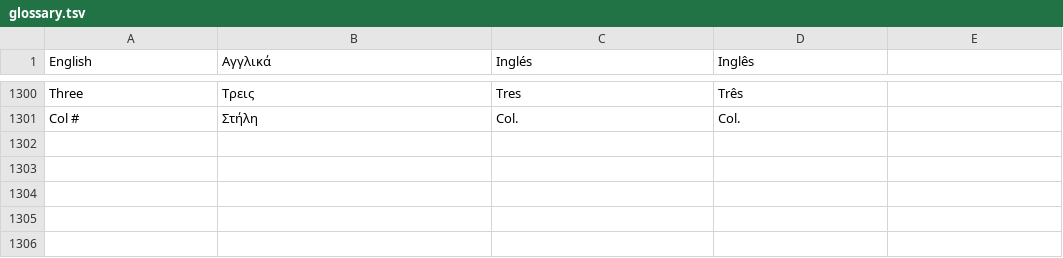
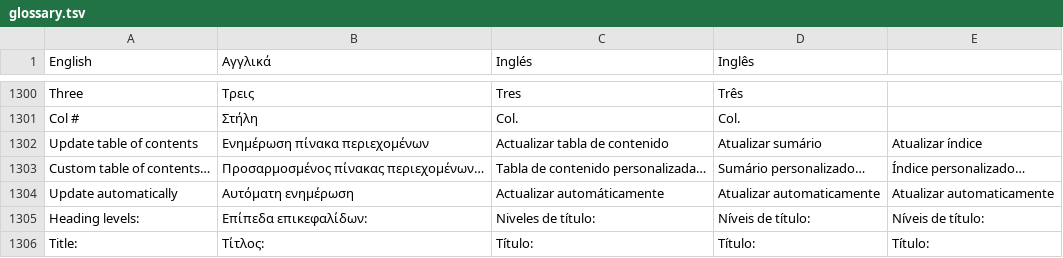
Before and after one commit to NullMagic2/Impress, a TSV file: crates/gui/assets/locales/glossary.tsv, drawn as a sheet; only a part is shown, gaps mark what is left out; the diff names each change by its address in the sheet, - before the commit and + after, or states it on an @@ line.

Commit message:
Replace the Contents chooser with a native ribbon menu

```diff
--- a/crates/gui/assets/locales/glossary.tsv
+++ b/crates/gui/assets/locales/glossary.tsv
+row 1302: Update table of contents | Ενημέρωση πίνακα περιεχομένων | Actualizar tabla de contenido | Atualizar sumário | Atualizar índice
+row 1303: Custom table of contents… | Προσαρμοσμένος πίνακας περιεχομένων… | Tabla de contenido personalizada… | Sumário personalizado… | Índice personalizado…
+row 1304: Update automatically | Αυτόματη ενημέρωση | Actualizar automáticamente | Atualizar automaticamente | Atualizar automaticamente
+row 1305: Heading levels: | Επίπεδα επικεφαλίδων: | Niveles de título: | Níveis de título: | Níveis de título:
+row 1306: Title: | Τίτλος: | Título: | Título: | Título:
```
Also changed, not shown: 19 other files.
